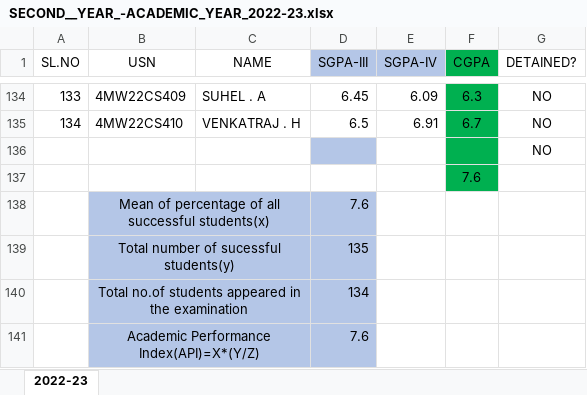
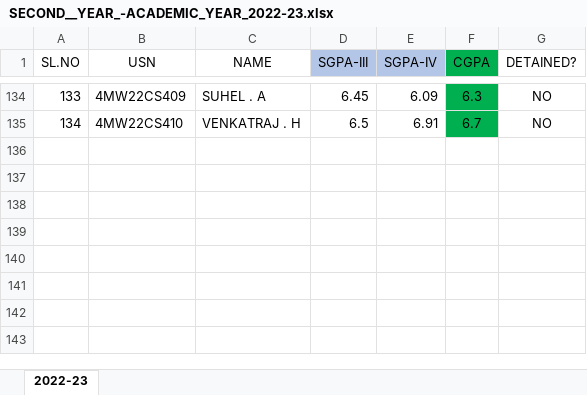
Before and after one commit to VaishnaviRaoB/NBAcademix, an Excel workbook: NBAcademix/media/performance_documents/SECOND__YEAR_-ACADEMIC_YEAR_2022-23.xlsx, sheet 2022-23, drawn as a sheet; only a part is shown, gaps mark what is left out; values as stored, in another font and other column widths than the file's, no borders; the diff names each change by its address in the sheet, - before the commit and + after, or states it on an @@ line.

```diff
--- a/NBAcademix/media/performance_documents/SECOND__YEAR_-ACADEMIC_YEAR_2022-23.xlsx (sheet 2022-23)
+++ b/NBAcademix/media/performance_documents/SECOND__YEAR_-ACADEMIC_YEAR_2022-23.xlsx (sheet 2022-23)
-row 136:  |  |  |  |  |  | NO
-row 137:  |  |  |  |  | 7.6
-row 138:  | Mean of percentage of all successful students(x) |  | 7.6
-row 139:  | Total number of sucessful students(y) |  | 135
-row 140:  | Total no.of students appeared in the examination |  | 134
-row 141:  | Academic Performance Index(API)=X*(Y/Z) |  | 7.6
```
Also changed, not shown: NBAcademix/media/performance_documents/SECOND__YEAR_-ACADEMIC_YEAR_2020-21.xlsx, NBAcademix/media/performance_documents/SECOND__YEAR_-ACADEMIC_YEAR_2021-22.xlsx, 5 other files.
